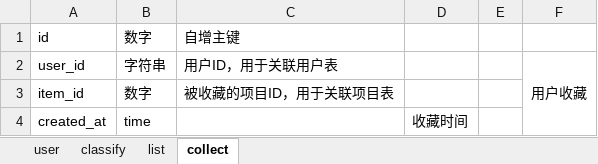
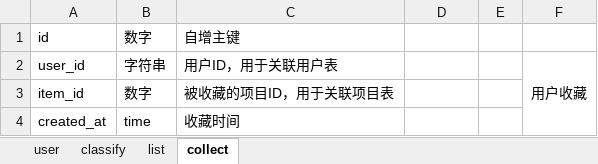
Before and after one commit to handleHuang/photography_works, an Excel workbook: 摄影平台创建表-字段.xlsx, sheet collect, drawn as a sheet; values as stored, in another font and other column widths than the file's, no borders; the diff names each change by its address in the sheet, - before the commit and + after, or states it on an @@ line.

```diff
--- a/摄影平台创建表-字段.xlsx (sheet collect)
+++ b/摄影平台创建表-字段.xlsx (sheet collect)
-C4: (empty)
+C4: 收藏时间
-D4: 收藏时间
+D4: (empty)
```
Also changed, not shown: 19 other files.
